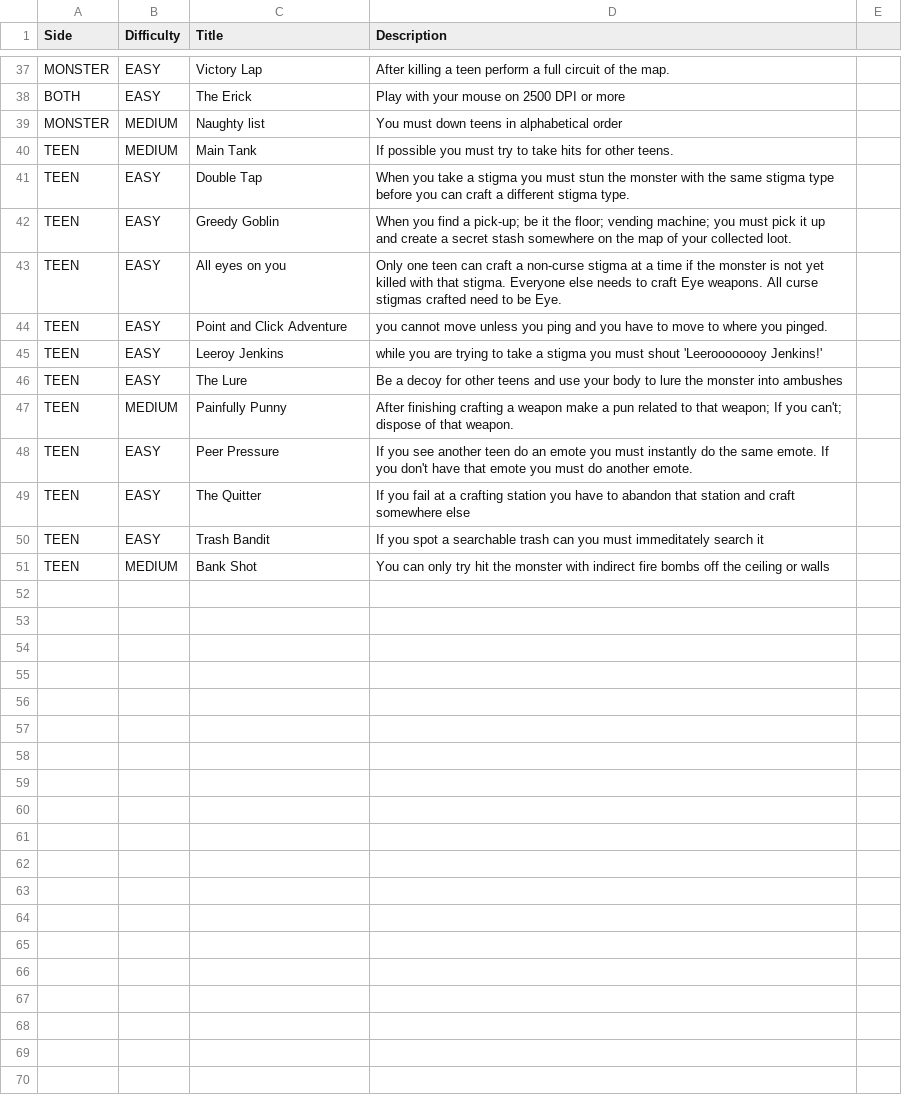
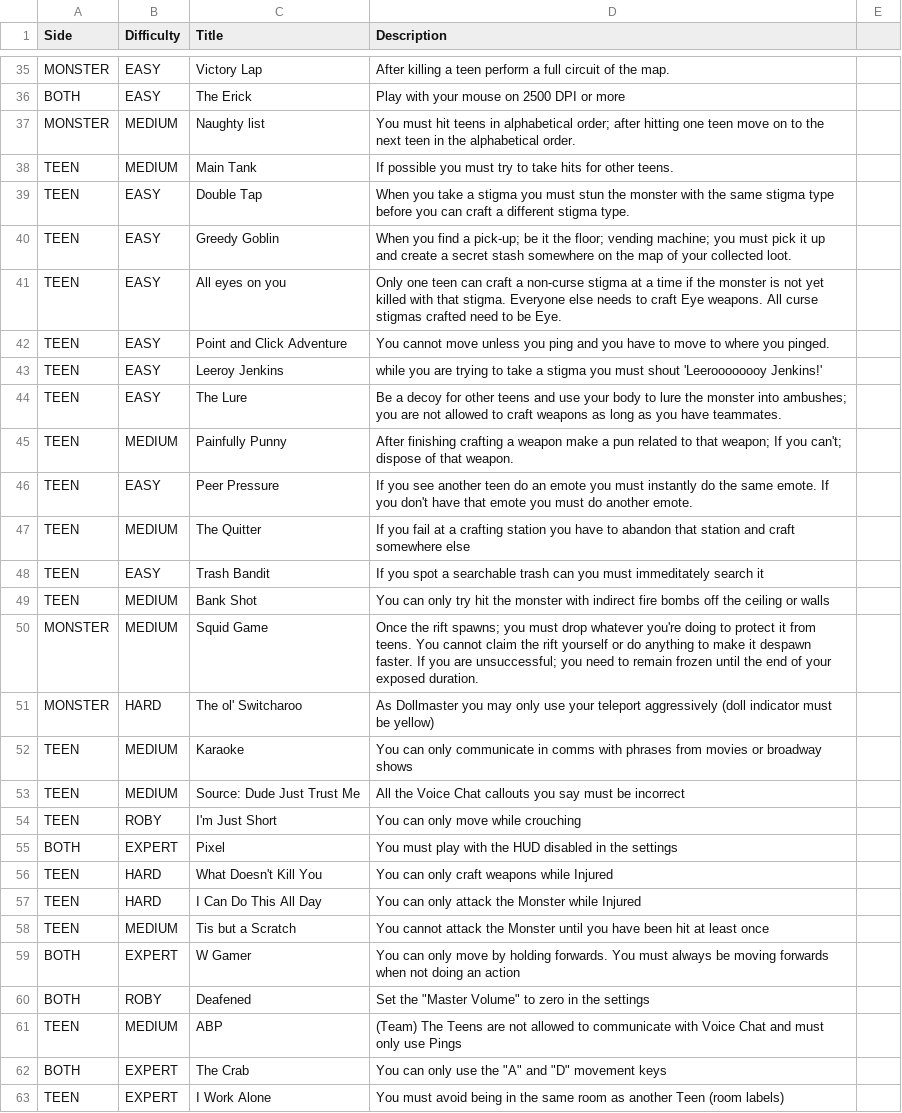
Before and after one commit to berenkusmenoglu/VHS_StratRoulette, a CSV file: Assets/Resources/strats.csv, drawn as a sheet; only a part is shown, gaps mark what is left out; the diff covers the shown part only.

```diff
--- a/Assets/Resources/strats.csv
+++ b/Assets/Resources/strats.csv
@@ -40 +37 @@ BOTH,EASY,The Erick,Play with your mouse on 2500 DPI or more,
-MONSTER,MEDIUM,Naughty list,You must down teens in alphabetical order,
+MONSTER,MEDIUM,Naughty list,You must hit teens in alphabetical order; after hitting one teen move on to the next teen in the alphabetical order.
@@ -45 +42 @@ TEEN,EASY,All eyes on you,Only one teen can craft a non-curse stigma at a time i
-TEEN,EASY,Point and Click Adventure,you cannot move unless you ping and you have to move to where you pinged.,
+TEEN,EASY,Point and Click Adventure,You cannot move unless you ping and you have to move to where you pinged.
@@ -47 +44 @@ TEEN,EASY,Leeroy Jenkins,while you are trying to take a stigma you must shout 'L
-TEEN,EASY,The Lure,Be a decoy for other teens and use your body to lure the monster into ambushes,
+TEEN,EASY,The Lure,Be a decoy for other teens and use your body to lure the monster into ambushes; you are not allowed to craft weapons as long as you have teammates.
@@ -50 +47 @@ TEEN,EASY,Peer Pressure,If you see another teen do an emote you must instantly d
-TEEN,EASY,The Quitter,If you fail at a crafting station you have to abandon that station and craft somewhere else ,
+TEEN,MEDIUM,The Quitter,If you fail at a crafting station you have to abandon that station and craft somewhere else
@@ -52,0 +50,14 @@ TEEN,MEDIUM,Bank Shot,You can only try hit the monster with indirect fire bombs
+MONSTER,MEDIUM,Squid Game,Once the rift spawns; you must drop whatever you're doing to protect it from teens. You cannot claim the rift yourself or do anything to make it despawn faster. If you are unsuccessful; you need to remain frozen until the end of your exposed duration.
+MONSTER,HARD,The ol' Switcharoo,As Dollmaster you may only use your teleport aggressively (doll indicator must be yellow)
+TEEN,MEDIUM,Karaoke,You can only communicate in comms with phrases from movies or broadway shows
+TEEN,MEDIUM,Source: Dude Just Trust Me,All the Voice Chat callouts you say must be incorrect
+TEEN,ROBY,I'm Just Short,You can only move while crouching
+BOTH,EXPERT,Pixel,You must play with the HUD disabled in the settings
+TEEN,HARD,What Doesn't Kill You,You can only craft weapons while Injured
+TEEN,HARD,I Can Do This All Day,You can only attack the Monster while Injured
+TEEN,MEDIUM,Tis but a Scratch,You cannot attack the Monster until you have been hit at least once
+BOTH,EXPERT,W Gamer,You can only move by holding forwards. You must always be moving forwards when not doing an action
+BOTH,ROBY,Deafened,"Set the ""Master Volume"" to zero in the settings"
+TEEN,MEDIUM,ABP,(Team) The Teens are not allowed to communicate with Voice Chat and must only use Pings
+BOTH,EXPERT,The Crab,"You can only use the ""A"" and ""D"" movement keys"
+TEEN,EXPERT,I Work Alone,You must avoid being in the same room as another Teen (room labels)
```
Also changed, not shown: 21 added rows, 4 removed rows and 11 edited cells elsewhere in this file, 3 other files.
